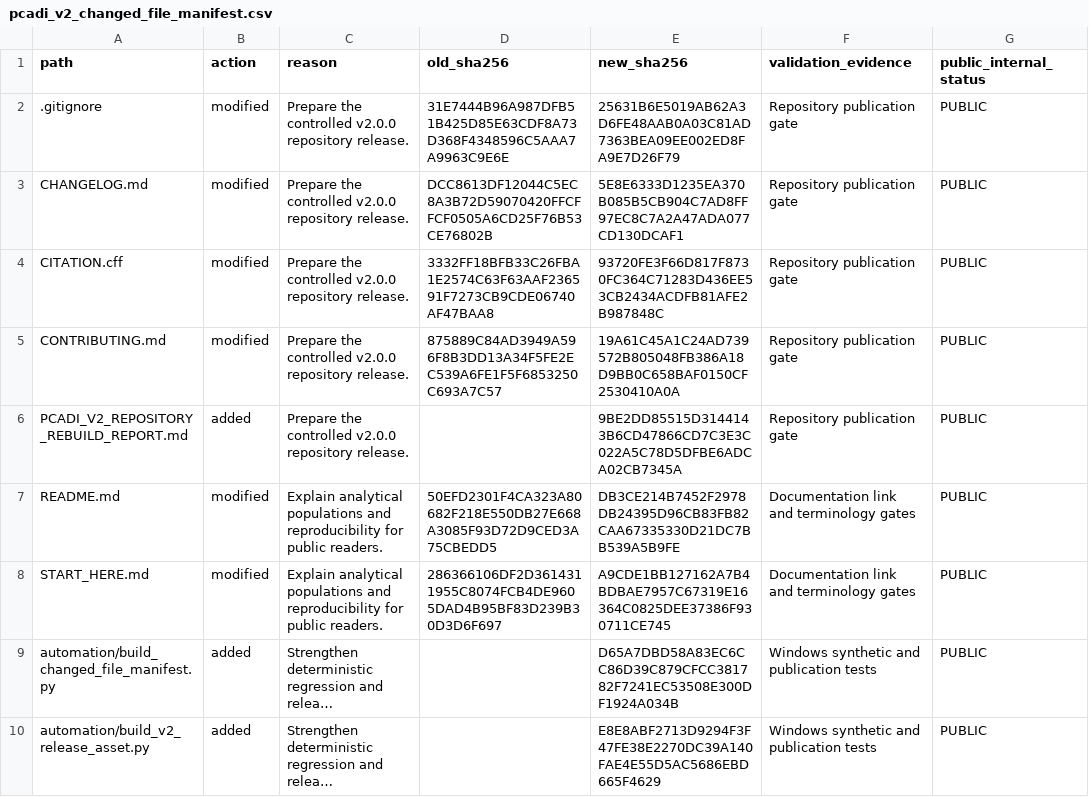
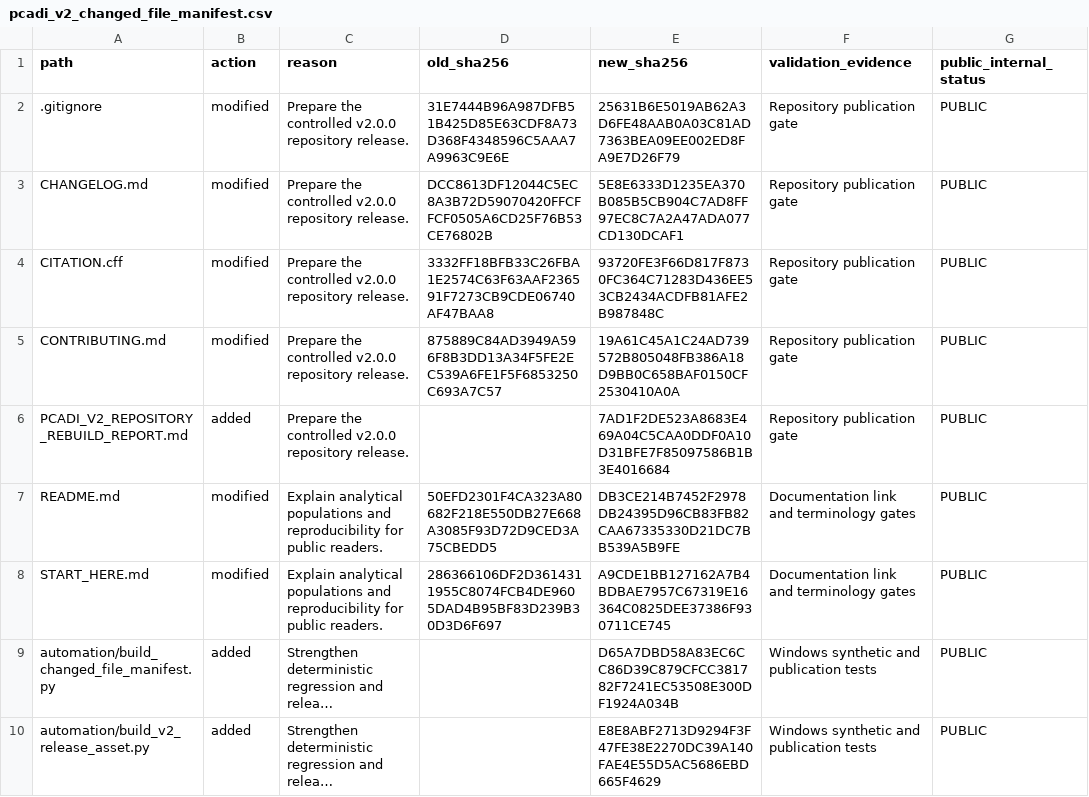
Before and after one commit to PeterHDS/pcadi-data-integration, a CSV file: validation/pcadi_v2_changed_file_manifest.csv, drawn as a sheet; only a part is shown; long unchanged cells end in …; the diff covers the shown part only.

```diff
--- a/validation/pcadi_v2_changed_file_manifest.csv
+++ b/validation/pcadi_v2_changed_file_manifest.csv
@@ -5,3 +5,3 @@ CITATION.cff,modified,Prepare the controlled v2.0.0 repository release.,3332FF18
 CONTRIBUTING.md,modified,Prepare the controlled v2.0.0 repository release.,875889C84AD3949A596F8B3DD13A34F5FE2EC539A6FE1F5F6853250C693A7C57,19A61C45A1C24AD739572B805048FB386A18D9BB0C658BAF0150CF2530410A0A,Repository publication gate,PUBLIC
-PCADI_V2_REPOSITORY_REBUILD_REPORT.md,added,Prepare the controlled v2.0.0 repository release.,,9BE2DD85515D3144143B6CD47866CD7C3E3C022A5C78D5DFBE6ADCA02CB7345A,Repository publication gate,PUBLIC
+PCADI_V2_REPOSITORY_REBUILD_REPORT.md,added,Prepare the controlled v2.0.0 repository release.,,7AD1F2DE523A8683E469A04C5CAA0DDF0A10D31BFE7F85097586B1B3E4016684,Repository publication gate,PUBLIC
 README.md,modified,Explain analytical populations and reproducibility for public readers.,50EFD2301F4CA323A80682F218E550DB27E668A3085F93D72D9CED3A75CBEDD5,DB3CE214B7452F2978DB24395D96CB83FB82CAA67335330D21DC7BB539A5B9FE,Documentation link and terminology gates,PUBLIC
```
Also changed, not shown: 4 edited cells elsewhere in this file, 5 other files.
